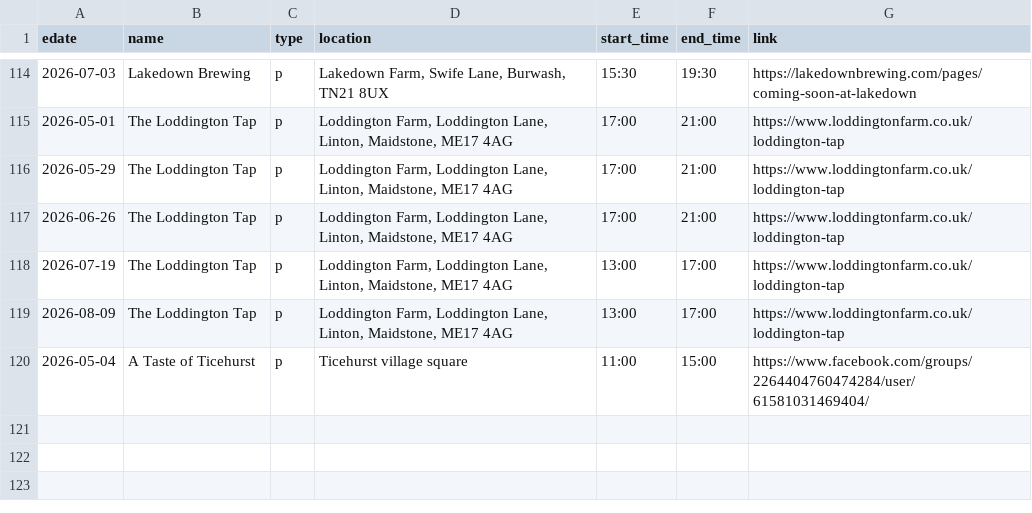
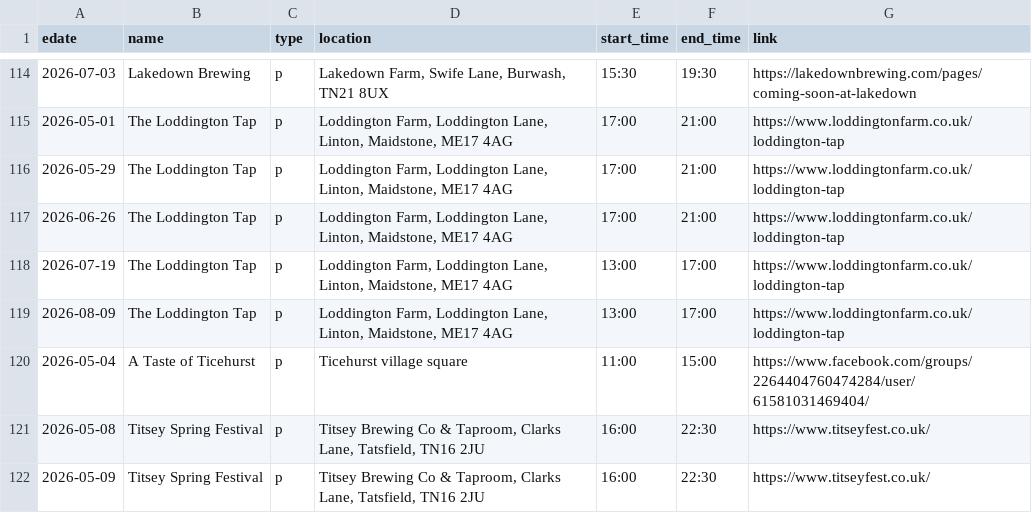
Before and after one commit to sela/amthuc-viet, a CSV file: _data/event.csv, drawn as a sheet; only a part is shown, gaps mark what is left out.

Commit message:
Update event.csv

```diff
--- a/_data/event.csv
+++ b/_data/event.csv
@@ -120 +120,3 @@ edate,name,type,location,start_time,end_time,link
 2026-05-04,"A Taste of Ticehurst",p,"Ticehurst village square","11:00","15:00","https://www.facebook.com/groups/2264404760474284/user/61581031469404/"
+2026-05-08,"Titsey Spring Festival",p,"Titsey Brewing Co & Taproom, Clarks Lane, Tatsfield, TN16 2JU","16:00","22:30","https://www.titseyfest.co.uk/"
+2026-05-09,"Titsey Spring Festival",p,"Titsey Brewing Co & Taproom, Clarks Lane, Tatsfield, TN16 2JU","16:00","22:30","https://www.titseyfest.co.uk/"
```
